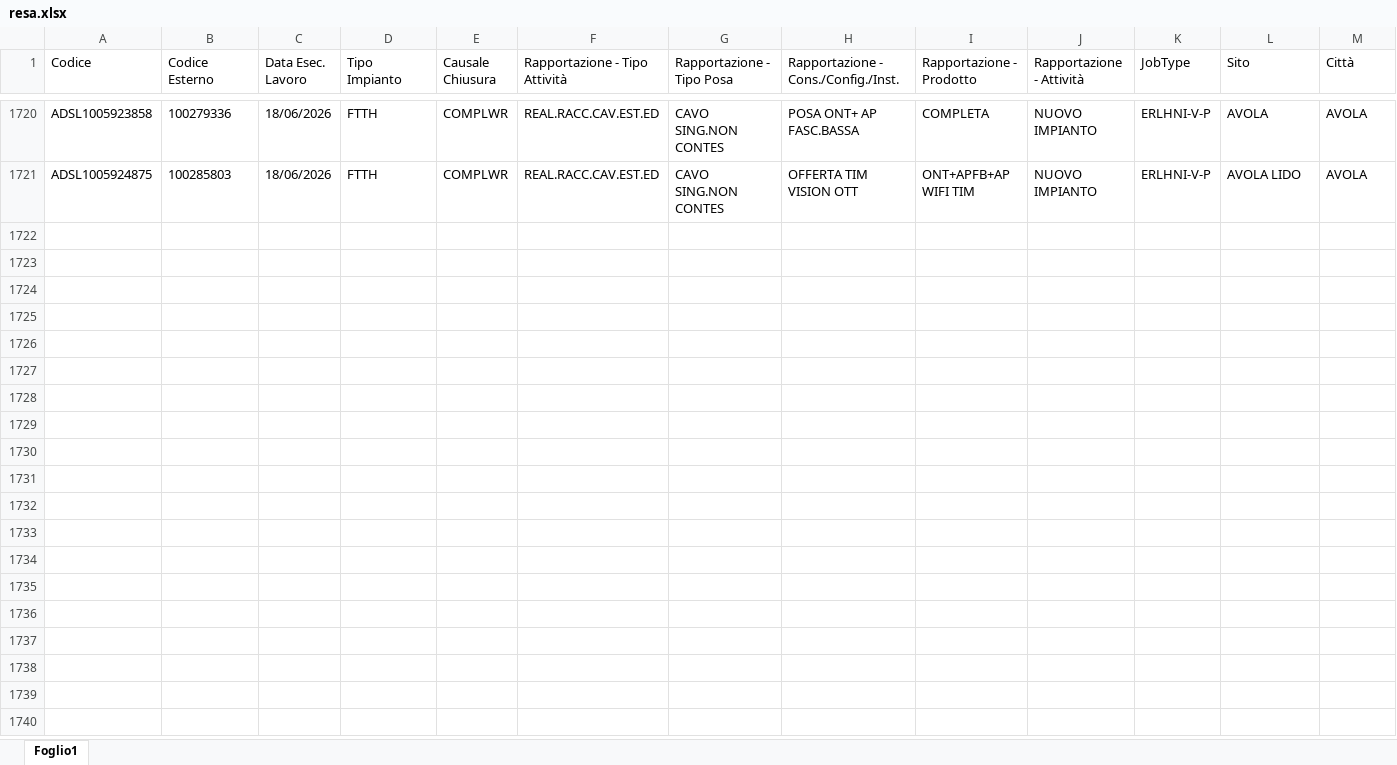
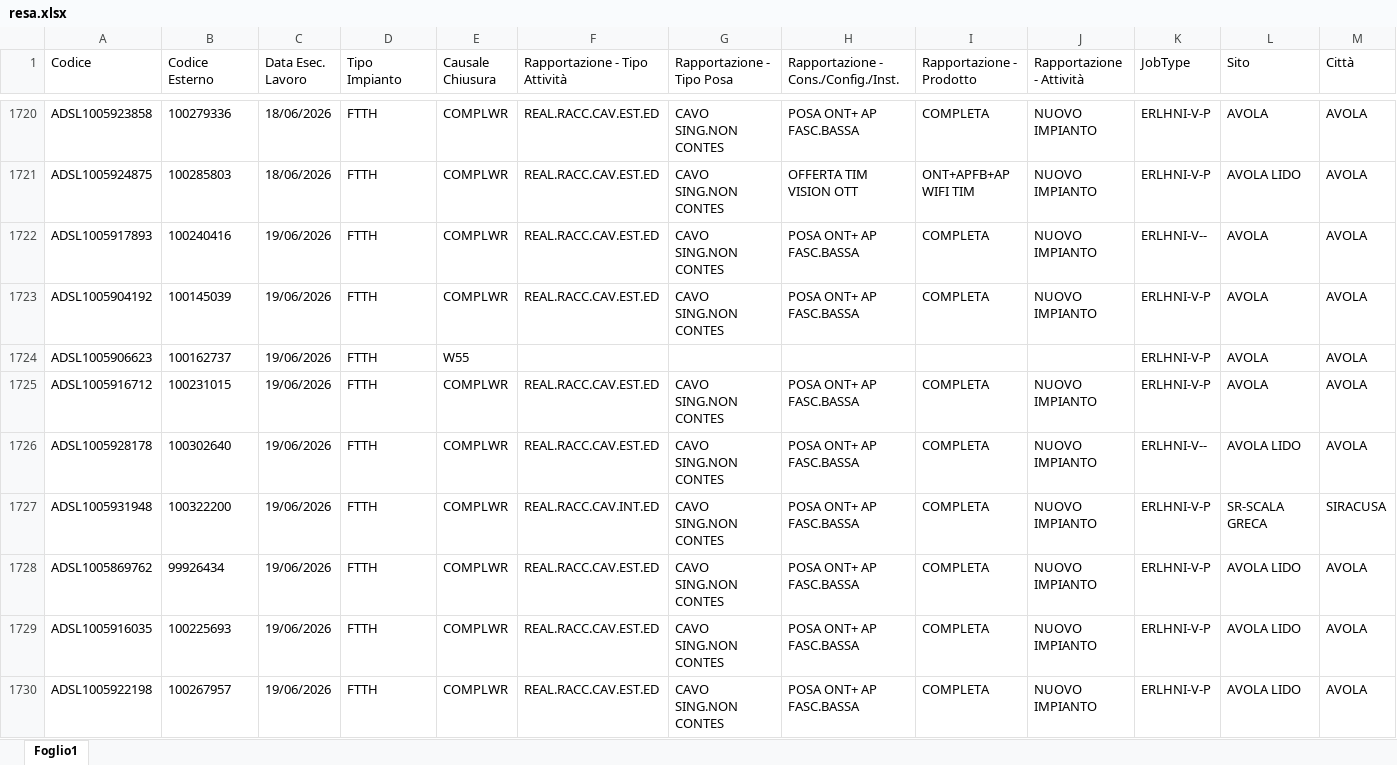
Before and after one commit to lbianco11197/Avanzamento-Delivery, an Excel workbook: resa.xlsx, sheet Foglio1, drawn as a sheet; only a part is shown, gaps mark what is left out; values as stored, in another font and other column widths than the file's, no borders; rows hold the shown columns only; the diff covers the shown part only; the diff names each change by its address in the sheet, - before the commit and + after, or states it on an @@ line.

Commit message:
Aggiornato resa.xlsx da lbianco via Streamlit

```diff
--- a/resa.xlsx (sheet Foglio1)
+++ b/resa.xlsx (sheet Foglio1)
+row 1722: ADSL1005917893 | 100240416 | 19/06/2026 | FTTH | COMPLWR | REAL.RACC.CAV.EST.ED | CAVO SING.NON CONTES | POSA ONT+ AP FASC.BASSA | COMPLETA | NUOVO IMPIANTO | ERLHNI-V-- | AVOLA | AVOLA
+row 1723: ADSL1005904192 | 100145039 | 19/06/2026 | FTTH | COMPLWR | REAL.RACC.CAV.EST.ED | CAVO SING.NON CONTES | POSA ONT+ AP FASC.BASSA | COMPLETA | NUOVO IMPIANTO | ERLHNI-V-P | AVOLA | AVOLA
+row 1724: ADSL1005906623 | 100162737 | 19/06/2026 | FTTH | W55 |  |  |  |  |  | ERLHNI-V-P | AVOLA | AVOLA
+row 1725: ADSL1005916712 | 100231015 | 19/06/2026 | FTTH | COMPLWR | REAL.RACC.CAV.EST.ED | CAVO SING.NON CONTES | POSA ONT+ AP FASC.BASSA | COMPLETA | NUOVO IMPIANTO | ERLHNI-V-P | AVOLA | AVOLA
+row 1726: ADSL1005928178 | 100302640 | 19/06/2026 | FTTH | COMPLWR | REAL.RACC.CAV.EST.ED | CAVO SING.NON CONTES | POSA ONT+ AP FASC.BASSA | COMPLETA | NUOVO IMPIANTO | ERLHNI-V-- | AVOLA LIDO | AVOLA
+row 1727: ADSL1005931948 | 100322200 | 19/06/2026 | FTTH | COMPLWR | REAL.RACC.CAV.INT.ED | CAVO SING.NON CONTES | POSA ONT+ AP FASC.BASSA | COMPLETA | NUOVO IMPIANTO | ERLHNI-V-P | SR-SCALA GRECA | SIRACUSA
+row 1728: ADSL1005869762 | 99926434 | 19/06/2026 | FTTH | COMPLWR | REAL.RACC.CAV.EST.ED | CAVO SING.NON CONTES | POSA ONT+ AP FASC.BASSA | COMPLETA | NUOVO IMPIANTO | ERLHNI-V-P | AVOLA LIDO | AVOLA
+row 1729: ADSL1005916035 | 100225693 | 19/06/2026 | FTTH | COMPLWR | REAL.RACC.CAV.EST.ED | CAVO SING.NON CONTES | POSA ONT+ AP FASC.BASSA | COMPLETA | NUOVO IMPIANTO | ERLHNI-V-P | AVOLA LIDO | AVOLA
+row 1730: ADSL1005922198 | 100267957 | 19/06/2026 | FTTH | COMPLWR | REAL.RACC.CAV.EST.ED | CAVO SING.NON CONTES | POSA ONT+ AP FASC.BASSA | COMPLETA | NUOVO IMPIANTO | ERLHNI-V-P | AVOLA LIDO | AVOLA
```
Also changed, not shown: 25 added rows elsewhere in this sheet.
